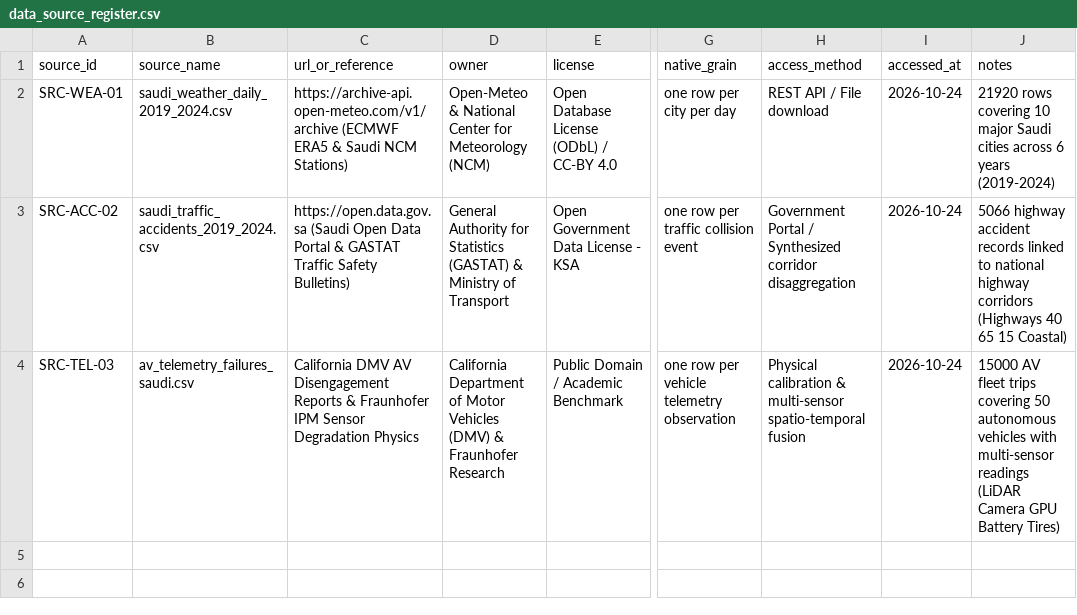
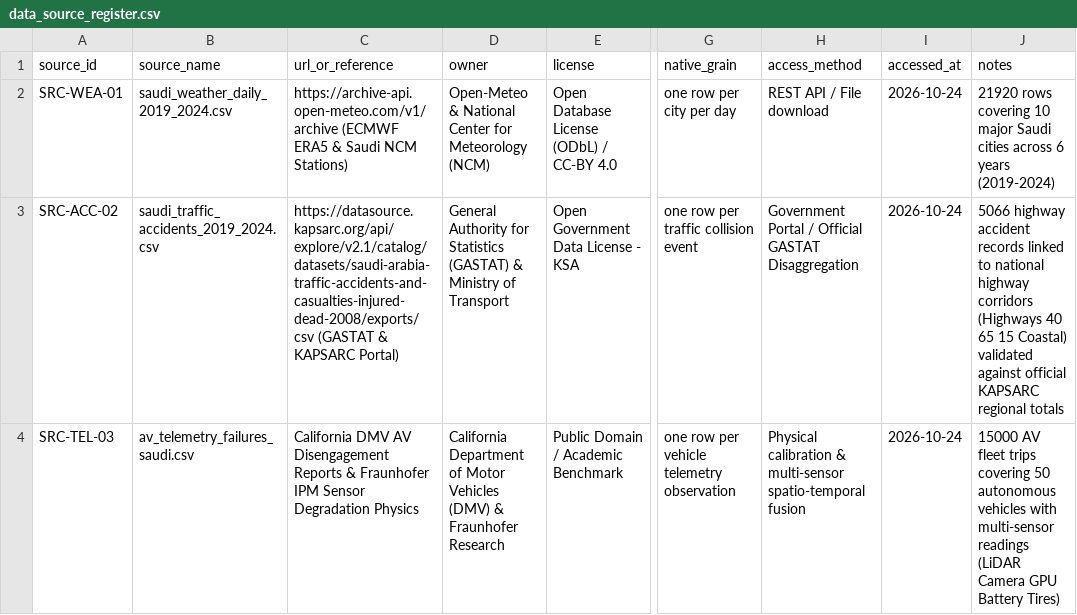
Before and after one commit to farahatsaafan/AV-Ready-Saudi, a CSV file: docs/data_source_register.csv, drawn as a sheet; only a part is shown, gaps mark what is left out; the diff names each change by its address in the sheet, - before the commit and + after, or states it on an @@ line.

Commit message:
docs: bind official KAPSARC API endpoint for Saudi traffic accident benchmarks

```diff
--- a/docs/data_source_register.csv
+++ b/docs/data_source_register.csv
-C3 (url_or_reference): https://open.data.gov.sa (Saudi Open Data Portal & GASTAT Traffic Safety Bulletins)
+C3 (url_or_reference): https://datasource.kapsarc.org/api/explore/v2.1/catalog/datasets/saudi-arabia-traffic-accidents-and-casualties-injured-dead-2008/exports/csv (GASTAT & KAPSARC Portal)
-H3 (access_method): …Portal / Synthesized corridor disaggregation
+H3 (access_method): …Portal / Official GASTAT Disaggregation
-J3 (notes): …15 Coastal)
+J3 (notes): …15 Coastal) validated against official KAPSARC regional totals
```
Also changed, not shown: docs/data_source_register_clean.csv, 1 other file.
